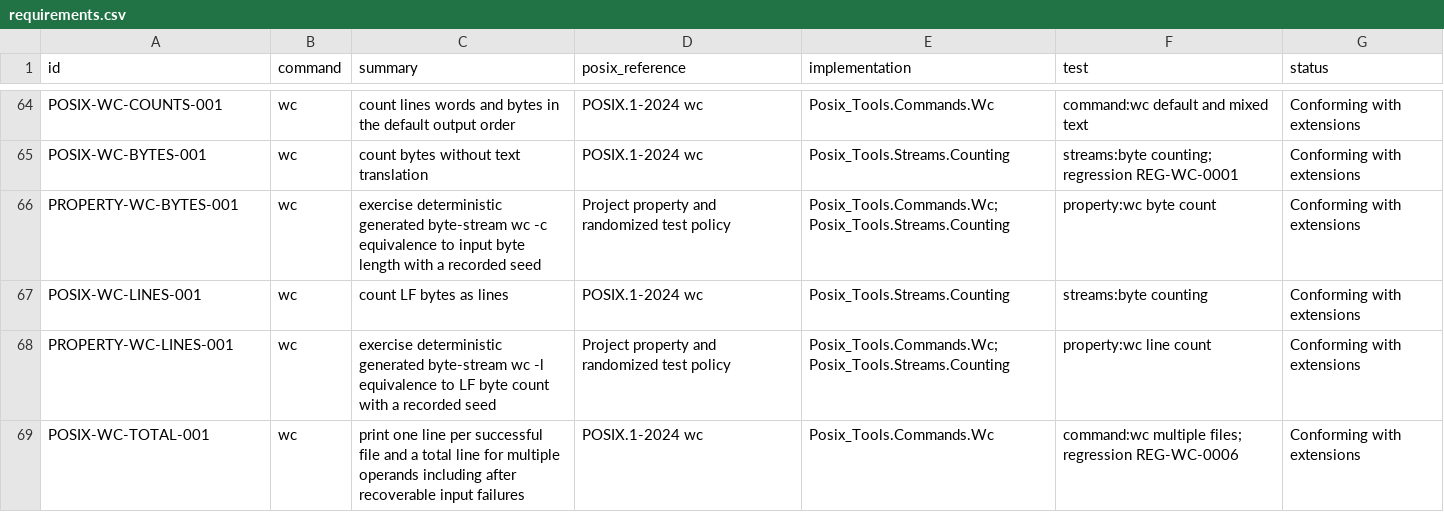
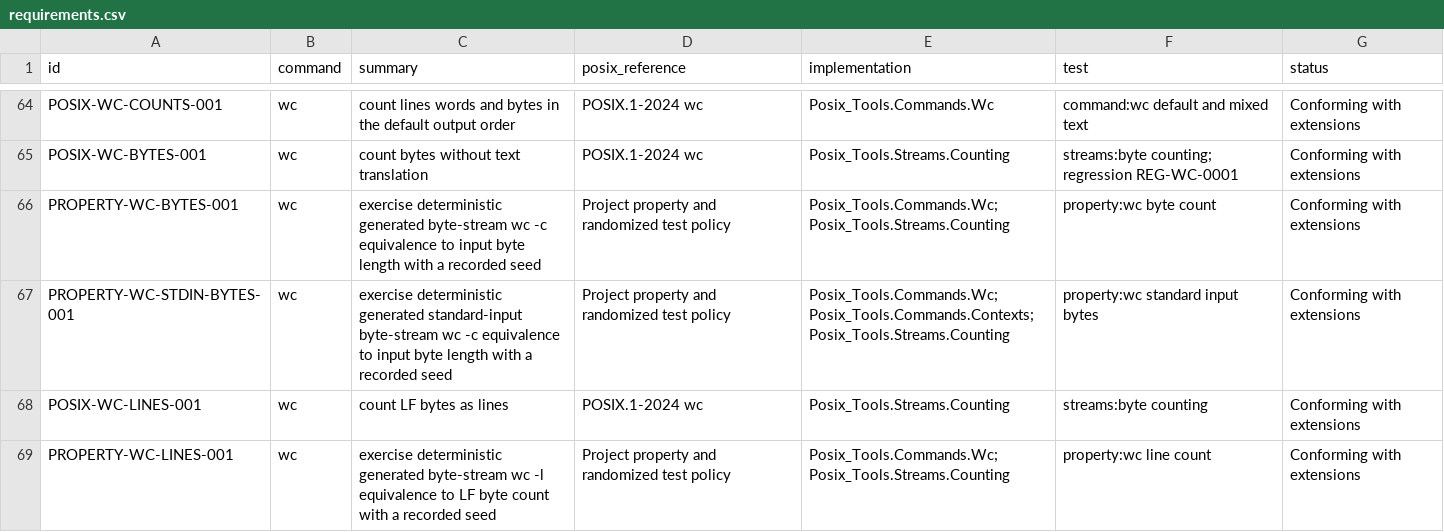
Before and after one commit to bracke/posix_tools, a CSV file: generated/requirements.csv, drawn as a sheet; only a part is shown, gaps mark what is left out; the shorter side is filled out with more unchanged rows.

Commit message:
Add deterministic wc standard input byte property test

```diff
--- a/generated/requirements.csv
+++ b/generated/requirements.csv
@@ -66,2 +66,3 @@ POSIX-WC-BYTES-001,wc,count bytes without text translation,POSIX.1-2024 wc,Posix
 PROPERTY-WC-BYTES-001,wc,exercise deterministic generated byte-stream wc -c equivalence to input byte length with a recorded seed,Project property and randomized test policy,Posix_Tools.Commands.Wc; Posix_Tools.Streams.Counting,property:wc byte count,Conforming with extensions
+PROPERTY-WC-STDIN-BYTES-001,wc,exercise deterministic generated standard-input byte-stream wc -c equivalence to input byte length with a recorded seed,Project property and randomized test policy,Posix_Tools.Commands.Wc; Posix_Tools.Commands.Contexts; Posix_Tools.Streams.Counting,property:wc standard input bytes,Conforming with extensions
 POSIX-WC-LINES-001,wc,count LF bytes as lines,POSIX.1-2024 wc,Posix_Tools.Streams.Counting,streams:byte counting,Conforming with extensions
```
Also changed, not shown: 7 other files.
